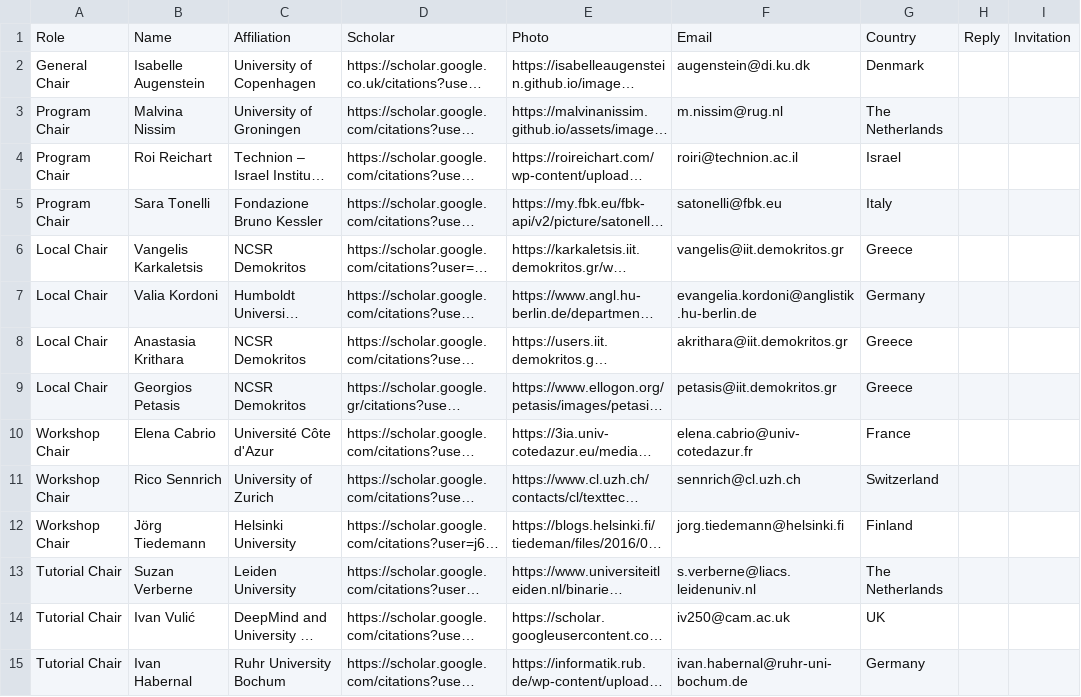
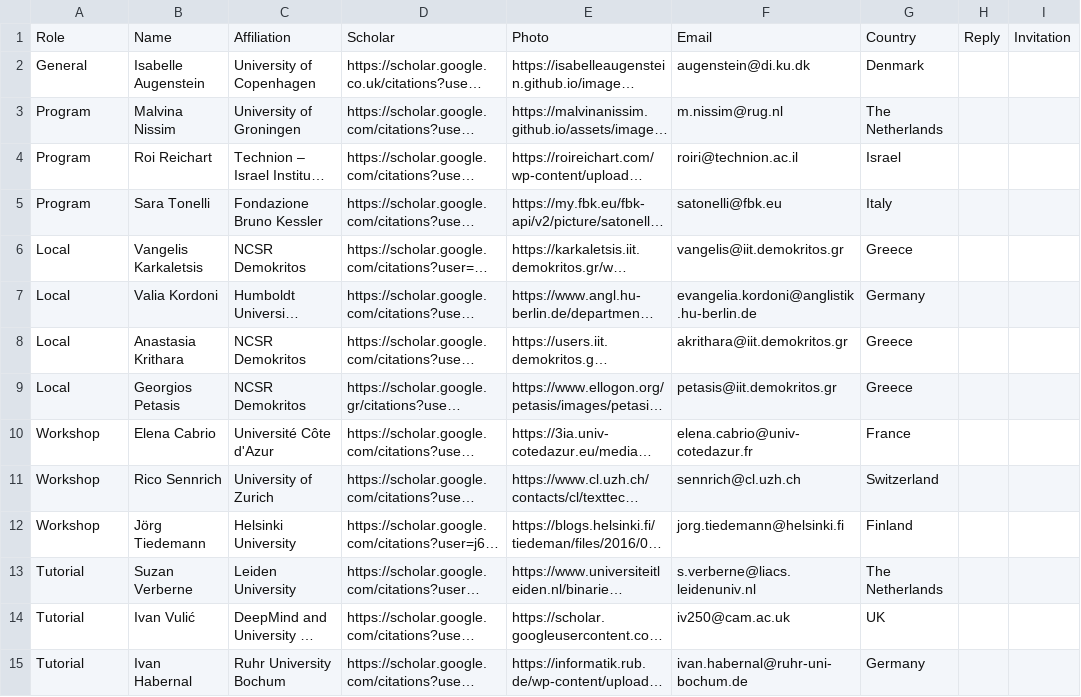
Before and after one commit to acl-org/eacl-2027, a CSV file: _data/organizers.csv, drawn as a sheet; only a part is shown; long unchanged cells end in …; the diff covers the shown part only; the diff names each change by its address in the sheet, - before the commit and + after, or states it on an @@ line.

Commit message:
Simplify organiser role names

```diff
--- a/_data/organizers.csv
+++ b/_data/organizers.csv
-A2: General Chair
+A2: General
-A3:A5: Program Chair
+A3:A5: Program
-A6:A9: Local Chair
+A6:A9: Local
-A10:A12: Workshop Chair
+A10:A12: Workshop
-A13:A15: Tutorial Chair
+A13:A15: Tutorial
```
Also changed, not shown: 13 edited cells elsewhere in this file.
